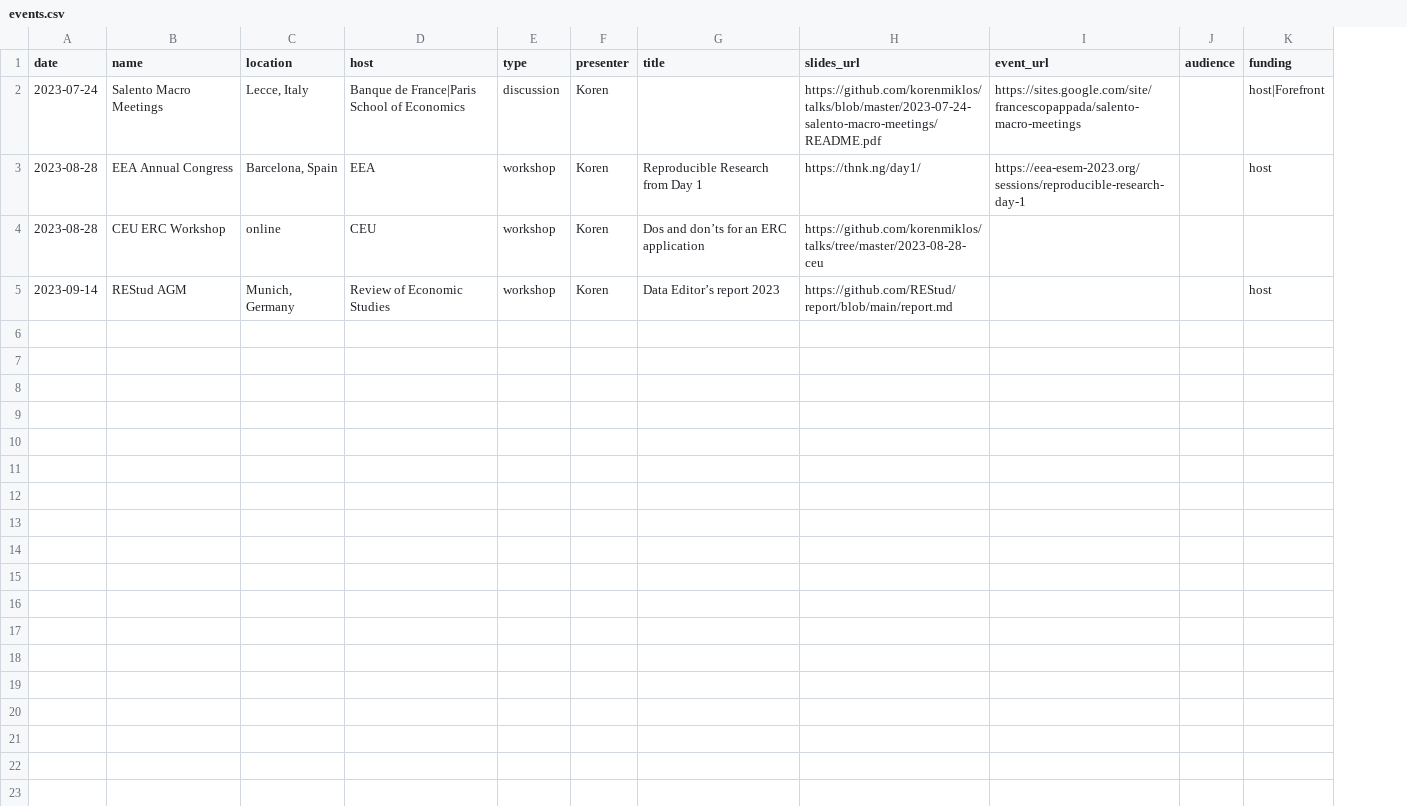
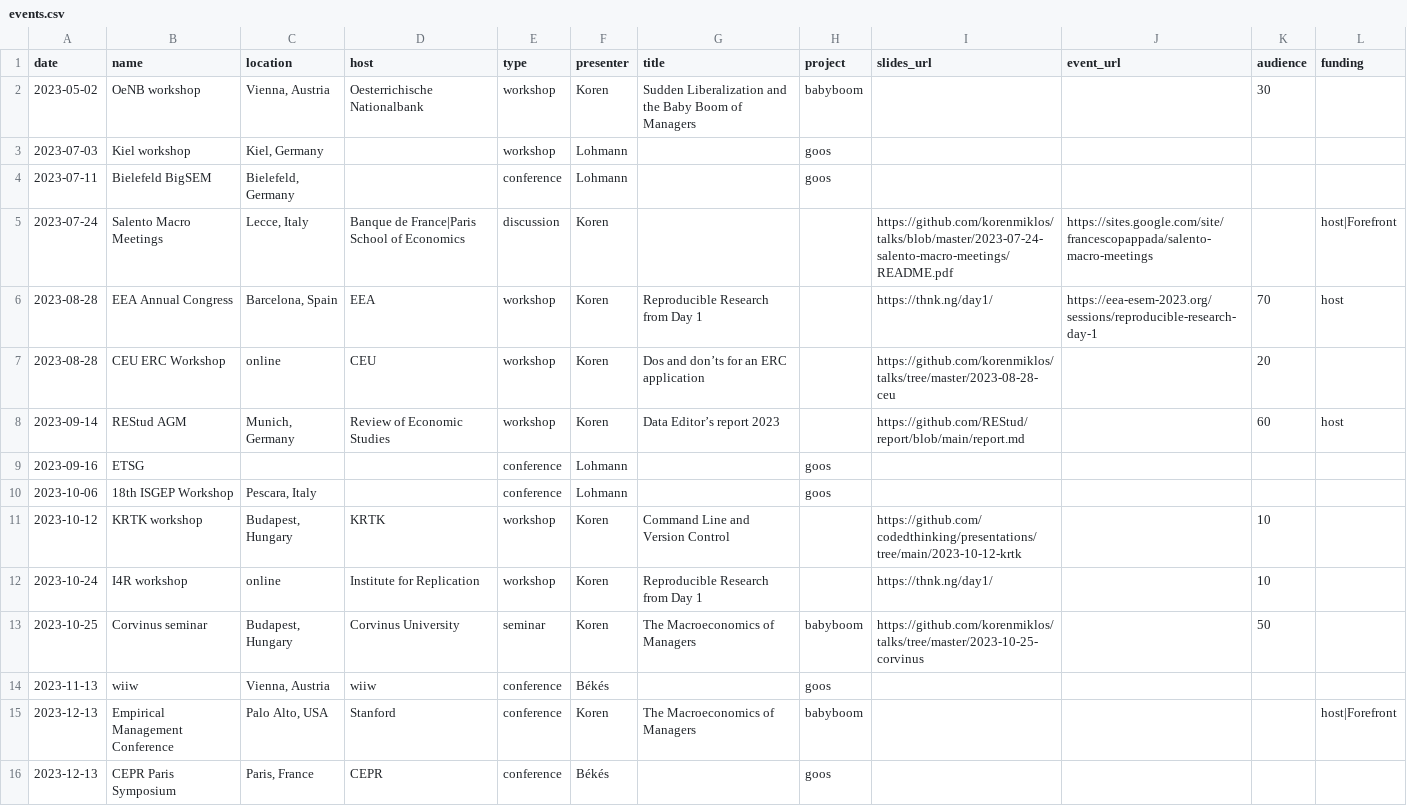
Before and after one commit to codedthinking/cdn.thnk.ng, a CSV file: data/events.csv, drawn as a sheet; addresses are those after the commit; the diff names each change by its address in the sheet, - before the commit and + after, or states it on an @@ line.

Commit message:
Add events

```diff
--- a/data/events.csv
+++ b/data/events.csv
+column H (project), empty
+row 2: 2023-05-02 | OeNB workshop | Vienna, Austria | Oesterrichische Nationalbank | workshop | Koren | Sudden Liberalization and the Baby Boom of Managers | babyboom |  |  | 30
+row 3: 2023-07-03 | Kiel workshop | Kiel, Germany |  | workshop | Lohmann |  | goos
+row 4: 2023-07-11 | Bielefeld BigSEM | Bielefeld, Germany |  | conference | Lohmann |  | goos
-K6 (audience): (empty)
+K6 (audience): 70
-K7 (audience): (empty)
+K7 (audience): 20
-K8 (audience): (empty)
+K8 (audience): 60
+row 9: 2023-09-16 | ETSG |  |  | conference | Lohmann |  | goos
+row 10: 2023-10-06 | 18th ISGEP Workshop | Pescara, Italy |  | conference | Lohmann |  | goos
+row 11: 2023-10-12 | KRTK workshop | Budapest, Hungary | KRTK | workshop | Koren | Command Line and Version Control |  | https://github.com/codedthinking/presentations/tree/main/2023-10-12-krtk |  | 10
+row 12: 2023-10-24 | I4R workshop | online | Institute for Replication | workshop | Koren | Reproducible Research from Day 1 |  | https://thnk.ng/day1/ |  | 10
+row 13: 2023-10-25 | Corvinus seminar | Budapest, Hungary | Corvinus University | seminar | Koren | The Macroeconomics of Managers | babyboom | https://github.com/korenmiklos/talks/tree/master/2023-10-25-corvinus |  | 50
+row 14: 2023-11-13 | wiiw | Vienna, Austria | wiiw | conference | Békés |  | goos
+row 15: 2023-12-13 | Empirical Management Conference | Palo Alto, USA | Stanford | conference | Koren | The Macroeconomics of Managers | babyboom |  |  |  | host|Forefront
+row 16: 2023-12-13 | CEPR Paris Symposium | Paris, France | CEPR | conference | Békés |  | goos
```
